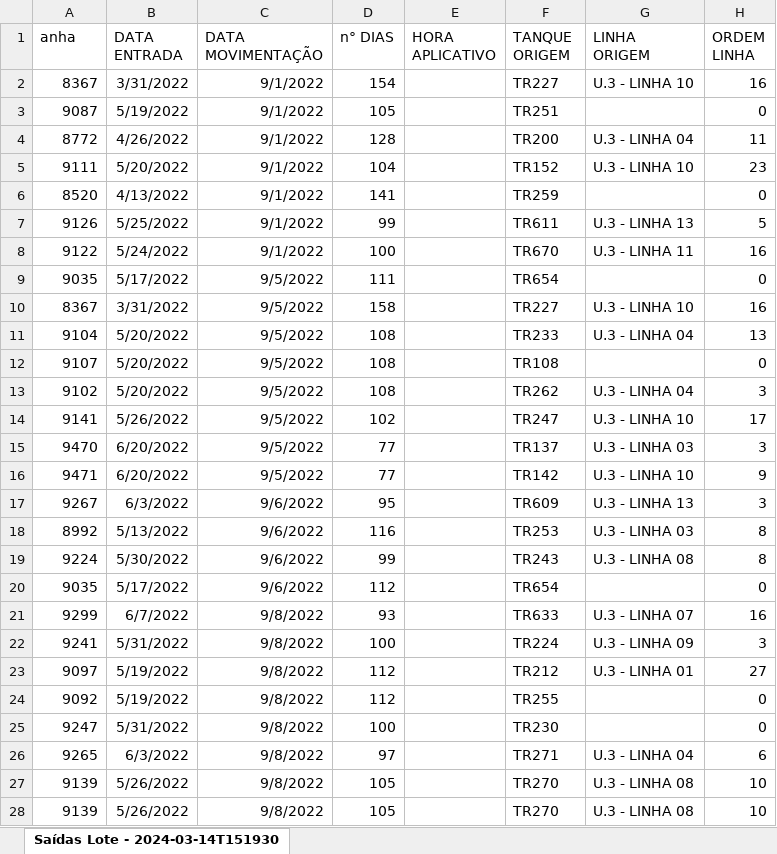
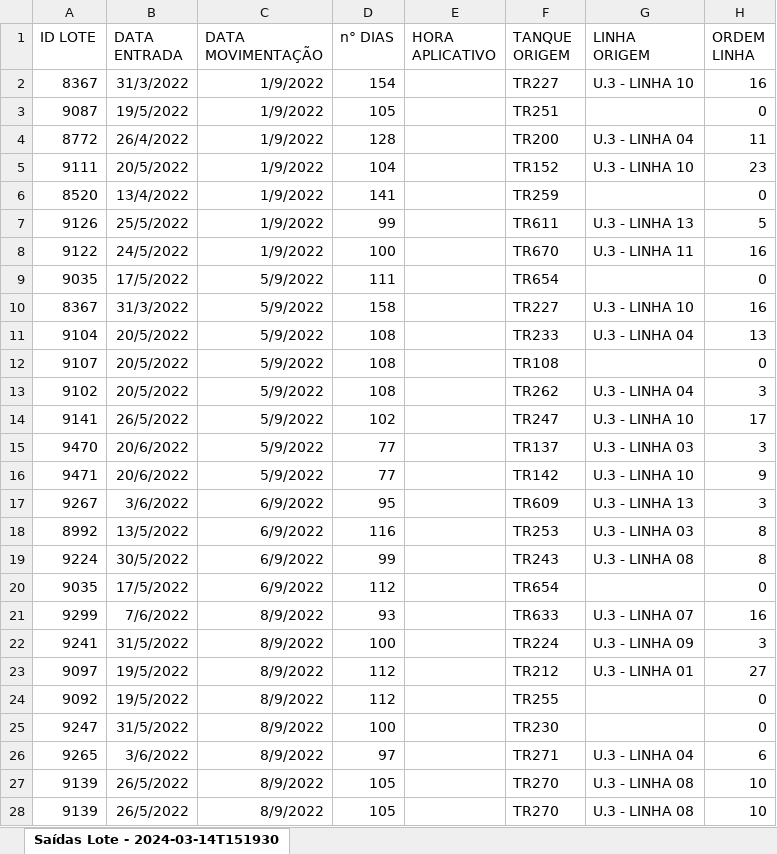
Before and after one commit to crisGriebler/IRD, an Excel workbook: fish/vendasunidade3parafrigorifico2022/SETEMBRO 2022.xlsx, sheet Saídas Lote - 2024-03-14T151930, drawn as a sheet; only a part is shown; values as stored, in another font and other column widths than the file's, no borders; the diff covers the shown part only; the diff names each change by its address in the sheet, - before the commit and + after, or states it on an @@ line.

Commit message:
bzf-2022

```diff
--- a/fish/vendasunidade3parafrigorifico2022/SETEMBRO 2022.xlsx (sheet Saídas Lote - 2024-03-14T151930)
+++ b/fish/vendasunidade3parafrigorifico2022/SETEMBRO 2022.xlsx (sheet Saídas Lote - 2024-03-14T151930)
-A1: anha
+A1: ID LOTE
-B2 (DATA ENTRADA): 3/31/2022
+B2 (DATA ENTRADA): 31/3/2022
-C2:C8 (DATA MOVIMENTAÇÃO): 9/1/2022
+C2:C8 (DATA MOVIMENTAÇÃO): 1/9/2022
-B3 (DATA ENTRADA): 5/19/2022
+B3 (DATA ENTRADA): 19/5/2022
-B4 (DATA ENTRADA): 4/26/2022
+B4 (DATA ENTRADA): 26/4/2022
-B5 (DATA ENTRADA): 5/20/2022
+B5 (DATA ENTRADA): 20/5/2022
-B6 (DATA ENTRADA): 4/13/2022
+B6 (DATA ENTRADA): 13/4/2022
-B7 (DATA ENTRADA): 5/25/2022
+B7 (DATA ENTRADA): 25/5/2022
-B8 (DATA ENTRADA): 5/24/2022
+B8 (DATA ENTRADA): 24/5/2022
-B9 (DATA ENTRADA): 5/17/2022
+B9 (DATA ENTRADA): 17/5/2022
-C9:C16 (DATA MOVIMENTAÇÃO): 9/5/2022
+C9:C16 (DATA MOVIMENTAÇÃO): 5/9/2022
-B10 (DATA ENTRADA): 3/31/2022
+B10 (DATA ENTRADA): 31/3/2022
-B11:B13 (DATA ENTRADA): 5/20/2022
+B11:B13 (DATA ENTRADA): 20/5/2022
-B14 (DATA ENTRADA): 5/26/2022
+B14 (DATA ENTRADA): 26/5/2022
-B15:B16 (DATA ENTRADA): 6/20/2022
+B15:B16 (DATA ENTRADA): 20/6/2022
-B17 (DATA ENTRADA): 6/3/2022
+B17 (DATA ENTRADA): 3/6/2022
-C17:C20 (DATA MOVIMENTAÇÃO): 9/6/2022
+C17:C20 (DATA MOVIMENTAÇÃO): 6/9/2022
-B18 (DATA ENTRADA): 5/13/2022
+B18 (DATA ENTRADA): 13/5/2022
-B19 (DATA ENTRADA): 5/30/2022
+B19 (DATA ENTRADA): 30/5/2022
-B20 (DATA ENTRADA): 5/17/2022
+B20 (DATA ENTRADA): 17/5/2022
-B21 (DATA ENTRADA): 6/7/2022
+B21 (DATA ENTRADA): 7/6/2022
-C21:C28 (DATA MOVIMENTAÇÃO): 9/8/2022
+C21:C28 (DATA MOVIMENTAÇÃO): 8/9/2022
-B22 (DATA ENTRADA): 5/31/2022
+B22 (DATA ENTRADA): 31/5/2022
-B23:B24 (DATA ENTRADA): 5/19/2022
+B23:B24 (DATA ENTRADA): 19/5/2022
-B25 (DATA ENTRADA): 5/31/2022
+B25 (DATA ENTRADA): 31/5/2022
-B26 (DATA ENTRADA): 6/3/2022
+B26 (DATA ENTRADA): 3/6/2022
-B27:B28 (DATA ENTRADA): 5/26/2022
+B27:B28 (DATA ENTRADA): 26/5/2022
```
Also changed, not shown: 107 edited cells elsewhere in this sheet.
